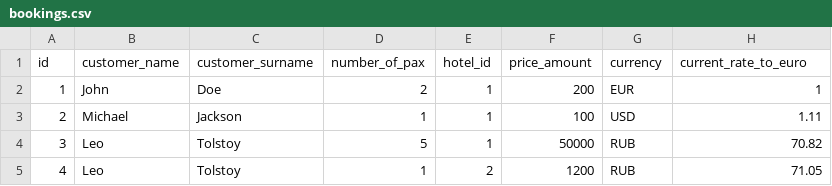
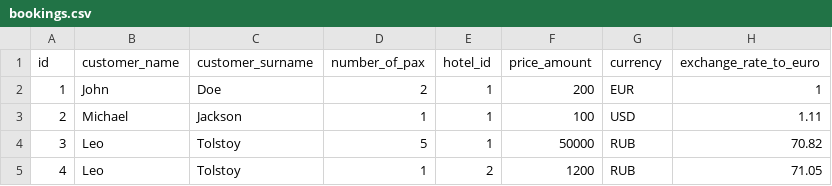
Before and after one commit to vaskalogirou/anixe-assignment-kalogirou, a CSV file: src/main/resources/config/liquibase/bookings.csv, drawn as a sheet.

Commit message:
rename booking's field currentRateToEuro to exchangeRateToEuro

```diff
--- a/src/main/resources/config/liquibase/bookings.csv
+++ b/src/main/resources/config/liquibase/bookings.csv
@@ -1,2 +1,2 @@
-id;customer_name;customer_surname;number_of_pax;hotel_id;price_amount;currency;current_rate_to_euro
+id;customer_name;customer_surname;number_of_pax;hotel_id;price_amount;currency;exchange_rate_to_euro
 1;John;Doe;2;1;200;EUR;1
```
Also changed, not shown: 5 other files.
